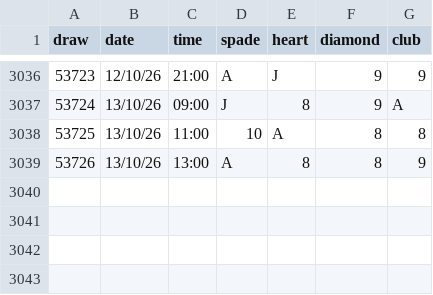
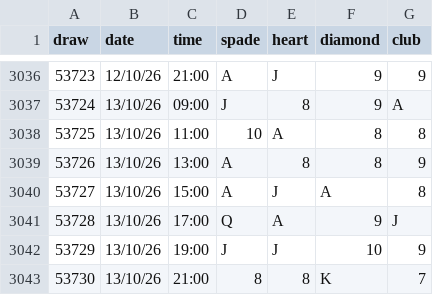
Before and after one commit to yuvaldr33/poker-pais, a CSV file: data/chance.csv, drawn as a sheet; only a part is shown, gaps mark what is left out; the diff names each change by its address in the sheet, - before the commit and + after, or states it on an @@ line.

```diff
--- a/data/chance.csv
+++ b/data/chance.csv
+row 3040: 53727 | 13/10/26 | 15:00 | A | J | A | 8
+row 3041: 53728 | 13/10/26 | 17:00 | Q | A | 9 | J
+row 3042: 53729 | 13/10/26 | 19:00 | J | J | 10 | 9
+row 3043: 53730 | 13/10/26 | 21:00 | 8 | 8 | K | 7
```
Also changed, not shown: 2 other files.
